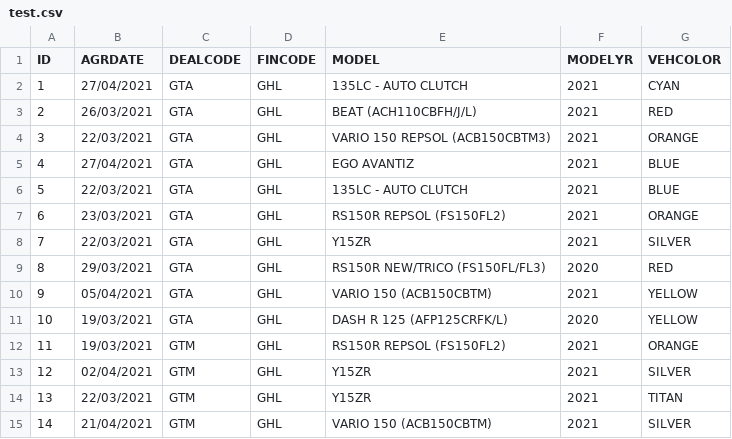
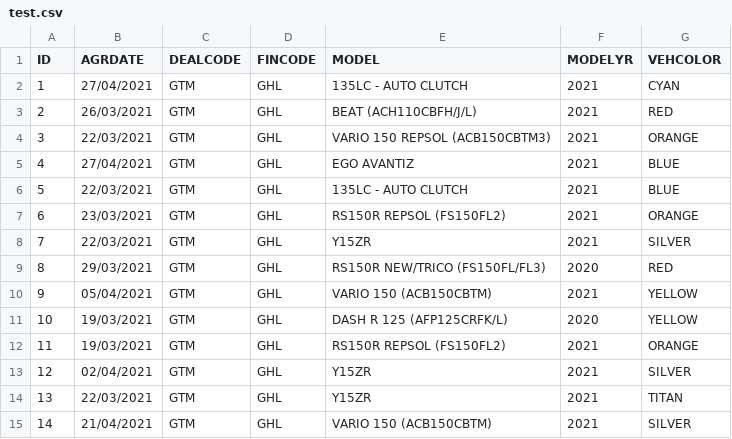
Before and after one commit to sydcap/application, a CSV file: test.csv, drawn as a sheet; only a part is shown.

Commit message:
Update test.csv

```diff
--- a/test.csv
+++ b/test.csv
@@ -1,12 +1,12 @@
 ID,AGRDATE,DEALCODE,FINCODE,MODEL,MODELYR,VEHCOLOR
-1,27/04/2021,GTA,GHL,135LC - AUTO CLUTCH,2021,CYAN
-2,26/03/2021,GTA,GHL,BEAT (ACH110CBFH/J/L),2021,RED
-3,22/03/2021,GTA,GHL,VARIO 150 REPSOL (ACB150CBTM3),2021,ORANGE
-4,27/04/2021,GTA,GHL,EGO AVANTIZ,2021,BLUE
-5,22/03/2021,GTA,GHL,135LC - AUTO CLUTCH,2021,BLUE
-6,23/03/2021,GTA,GHL,RS150R REPSOL (FS150FL2),2021,ORANGE
-7,22/03/2021,GTA,GHL,Y15ZR,2021,SILVER
-8,29/03/2021,GTA,GHL,RS150R NEW/TRICO (FS150FL/FL3),2020,RED
-9,05/04/2021,GTA,GHL,VARIO 150 (ACB150CBTM),2021,YELLOW
-10,19/03/2021,GTA,GHL,DASH R 125 (AFP125CRFK/L),2020,YELLOW
+1,27/04/2021,GTM,GHL,135LC - AUTO CLUTCH,2021,CYAN
+2,26/03/2021,GTM,GHL,BEAT (ACH110CBFH/J/L),2021,RED
+3,22/03/2021,GTM,GHL,VARIO 150 REPSOL (ACB150CBTM3),2021,ORANGE
+4,27/04/2021,GTM,GHL,EGO AVANTIZ,2021,BLUE
+5,22/03/2021,GTM,GHL,135LC - AUTO CLUTCH,2021,BLUE
+6,23/03/2021,GTM,GHL,RS150R REPSOL (FS150FL2),2021,ORANGE
+7,22/03/2021,GTM,GHL,Y15ZR,2021,SILVER
+8,29/03/2021,GTM,GHL,RS150R NEW/TRICO (FS150FL/FL3),2020,RED
+9,05/04/2021,GTM,GHL,VARIO 150 (ACB150CBTM),2021,YELLOW
+10,19/03/2021,GTM,GHL,DASH R 125 (AFP125CRFK/L),2020,YELLOW
 11,19/03/2021,GTM,GHL,RS150R REPSOL (FS150FL2),2021,ORANGE
```
